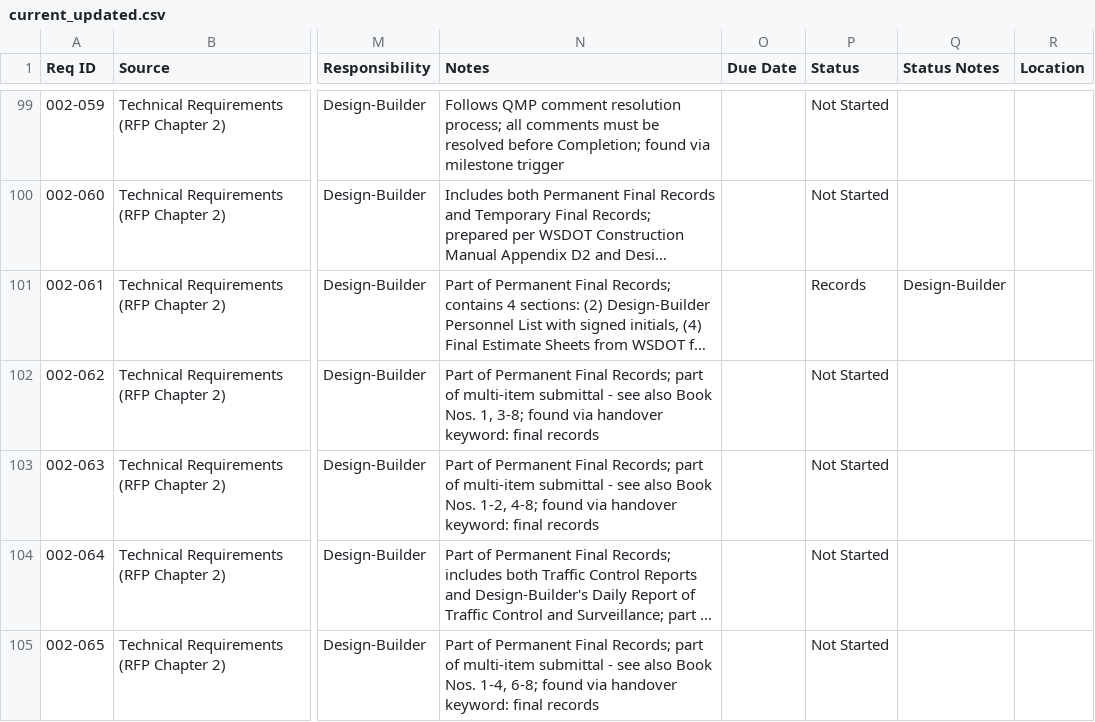
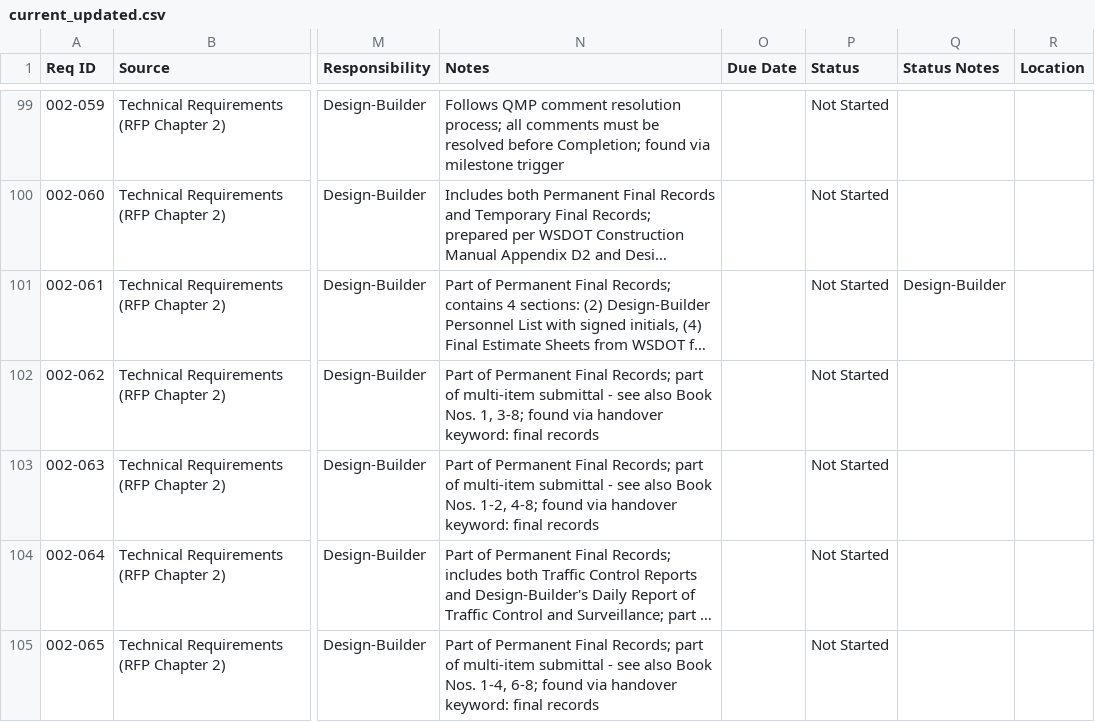
Before and after one commit to zachjwd/montlake, a CSV file: current_updated.csv, drawn as a sheet; only a part is shown, gaps mark what is left out; long unchanged cells end in …; the diff names each change by its address in the sheet, - before the commit and + after, or states it on an @@ line.

Commit message:
Fix drill-down status filtering and update status groupings
Fixed bug where clicking yellow 'In Progress' bar showed blank table:
- Added 'Located' to In Progress status group (documents found, awaiting verification)
- Updated filter to include: 'In Progress', 'Due', 'Past Due', 'Ongoing', 'Located'
- Removed 'Records' from status values (changed 002-061 to 'Not Started')
- Fixed Not Started filter to only include 'Not Started' status

Statistics updated:
- In Progress: 131 (51.6%)
- Not Started: 121 (47.6%)

```diff
--- a/current_updated.csv
+++ b/current_updated.csv
-P101 (Status): Records
+P101 (Status): Not Started
```
Also changed, not shown: 2 other files.
